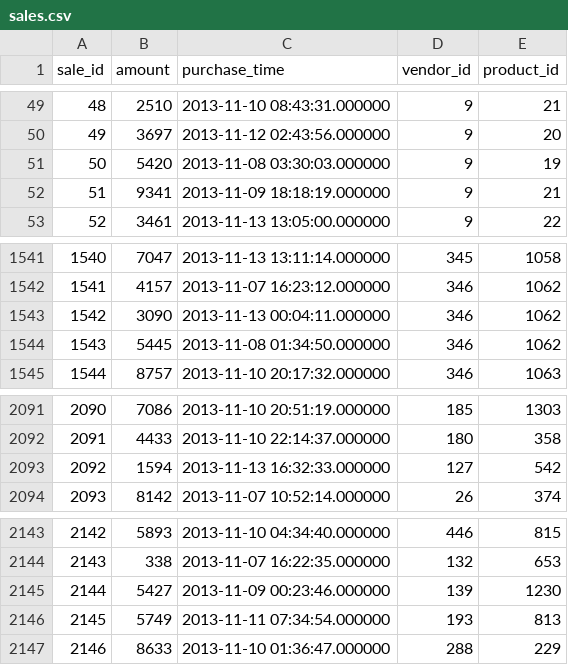
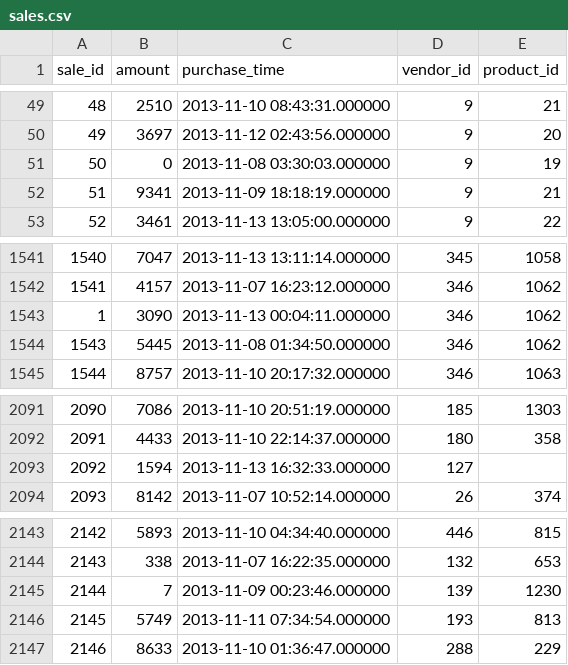
Before and after one commit to Ada-C5/FarMarRails, a CSV file: seed_csvs/sales.csv, drawn as a sheet; only a part is shown, gaps mark what is left out.

```diff
--- a/seed_csvs/sales.csv
+++ b/seed_csvs/sales.csv
@@ -50,3 +50,3 @@ sale_id,amount,purchase_time,vendor_id,product_id
 49,3697,"2013-11-12 02:43:56.000000",9,20
-50,5420,"2013-11-08 03:30:03.000000",9,19
+50,0,"2013-11-08 03:30:03.000000",9,19
 51,9341,"2013-11-09 18:18:19.000000",9,21
@@ -1542,3 +1542,3 @@ sale_id,amount,purchase_time,vendor_id,product_id
 1541,4157,"2013-11-07 16:23:12.000000",346,1062
-1542,3090,"2013-11-13 00:04:11.000000",346,1062
+1,3090,"2013-11-13 00:04:11.000000",346,1062
 1543,5445,"2013-11-08 01:34:50.000000",346,1062
@@ -2092,3 +2092,3 @@ sale_id,amount,purchase_time,vendor_id,product_id
 2091,4433,"2013-11-10 22:14:37.000000",180,358
-2092,1594,"2013-11-13 16:32:33.000000",127,542
+2092,1594,"2013-11-13 16:32:33.000000",127,
 2093,8142,"2013-11-07 10:52:14.000000",26,374
@@ -2144,3 +2144,3 @@ sale_id,amount,purchase_time,vendor_id,product_id
 2143,338,"2013-11-07 16:22:35.000000",132,653
-2144,5427,"2013-11-09 00:23:46.000000",139,1230
+2144,7,"2013-11-09 00:23:46.000000",139,1230
 2145,5749,"2013-11-11 07:34:54.000000",193,813
```
Also changed, not shown: 1 other file.
